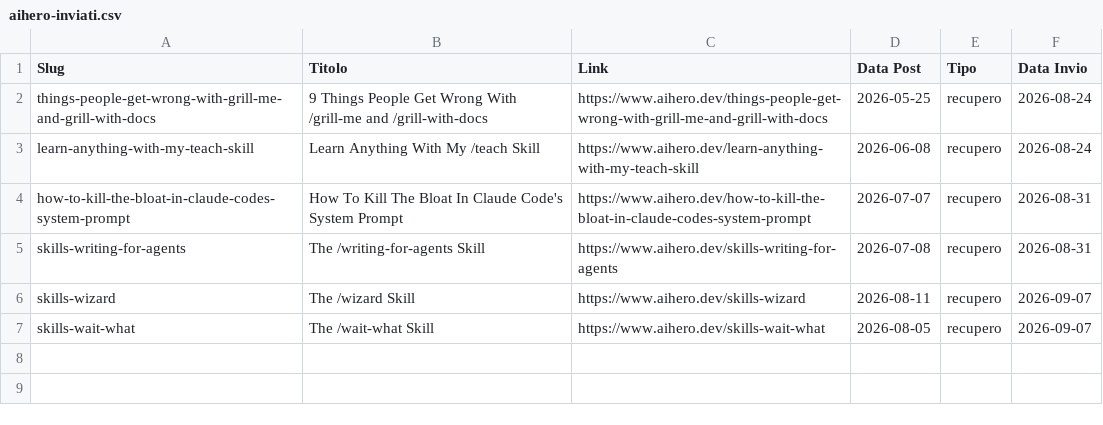
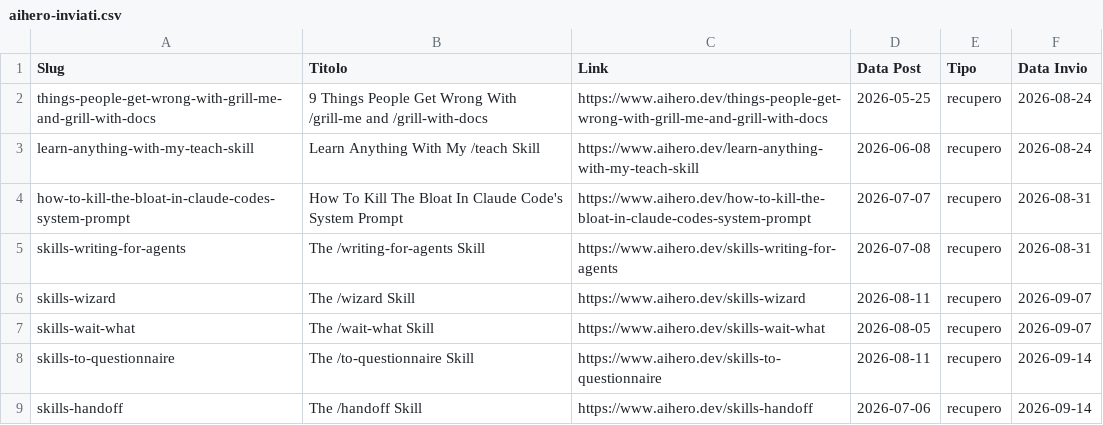
Before and after one commit to andreagalantuomo-source/claude-weekly-digest, a CSV file: state/aihero-inviati.csv, drawn as a sheet; the diff names each change by its address in the sheet, - before the commit and + after, or states it on an @@ line.

```diff
--- a/state/aihero-inviati.csv
+++ b/state/aihero-inviati.csv
+row 8: skills-to-questionnaire | The /to-questionnaire Skill | https://www.aihero.dev/skills-to-questionnaire | 2026-08-11 | recupero | 2026-09-14
+row 9: skills-handoff | The /handoff Skill | https://www.aihero.dev/skills-handoff | 2026-07-06 | recupero | 2026-09-14
```
Also changed, not shown: state/skills-inviate.csv, 2 other files.
